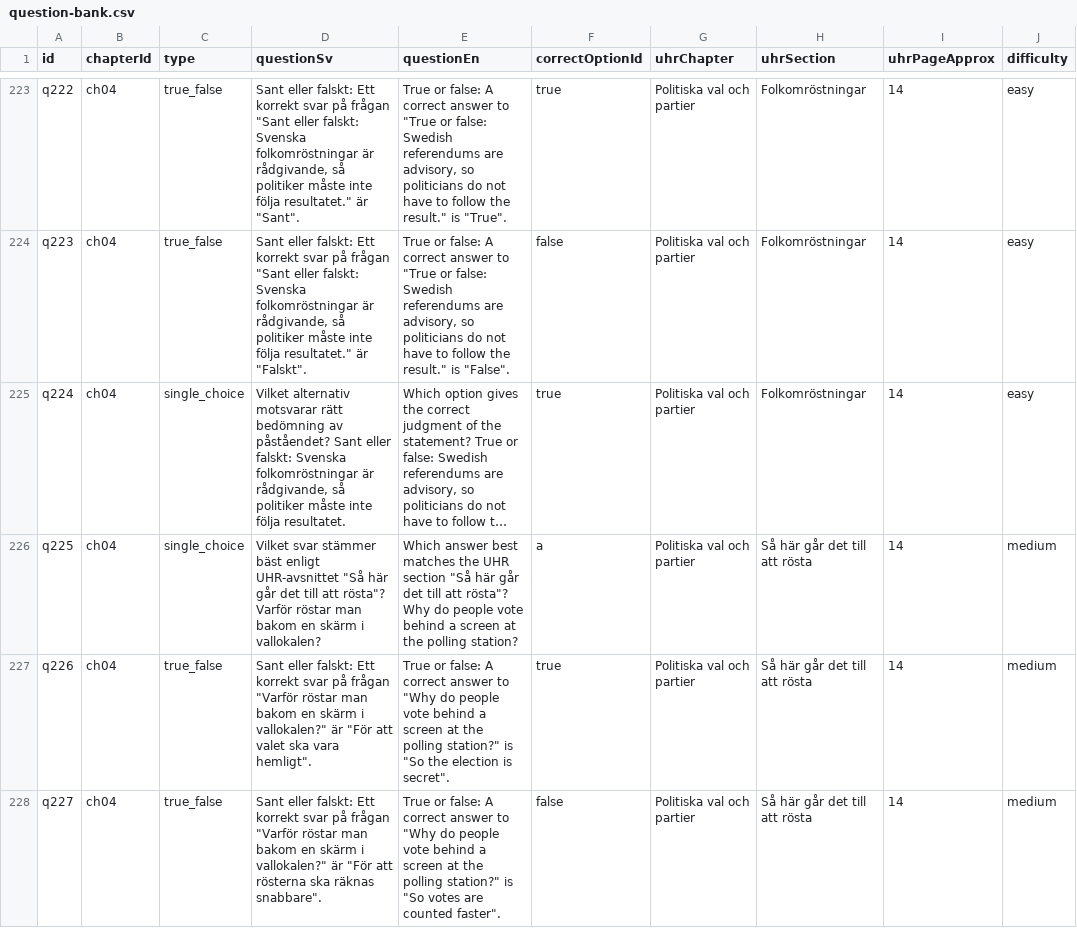
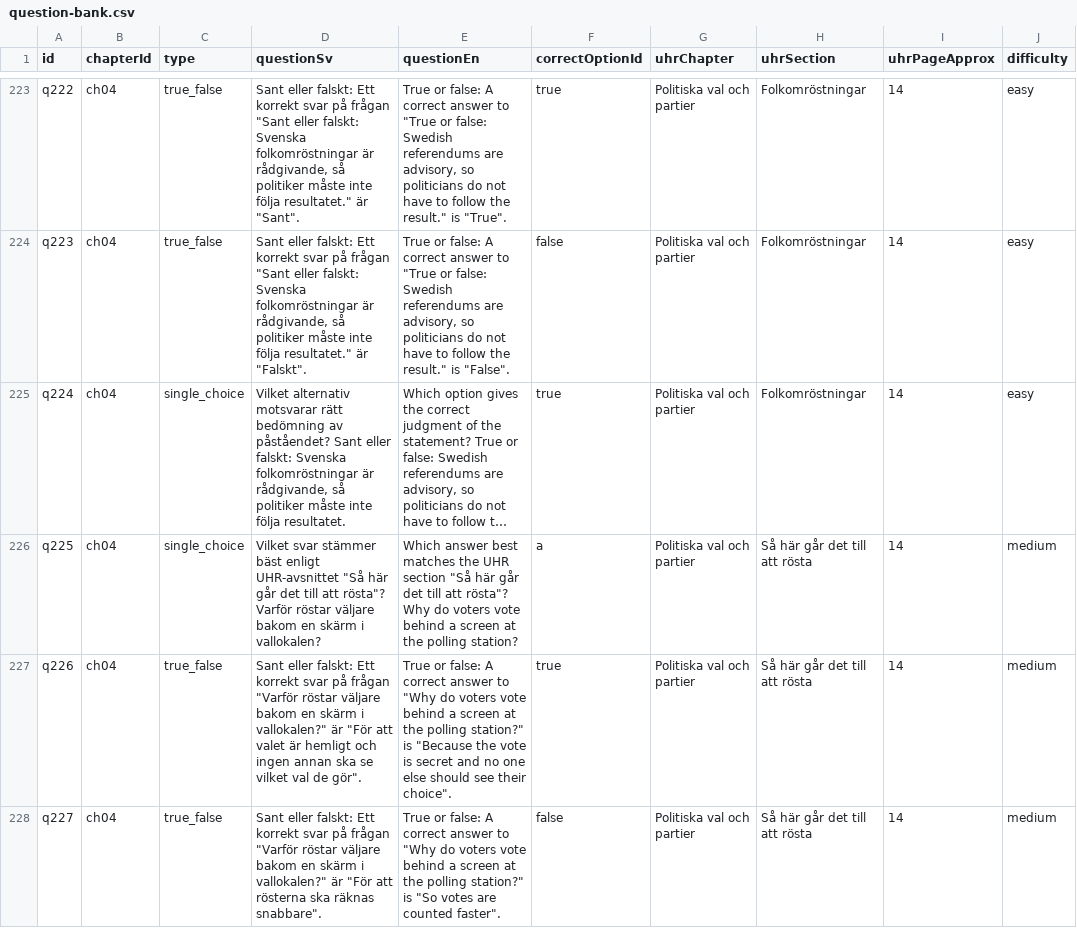
Before and after one commit to SzeChunYiu/Swedish_Civic_Test, a CSV file: content/question-bank.csv, drawn as a sheet; only a part is shown, gaps mark what is left out; long unchanged cells end in …; the diff covers the shown part only; the diff names each change by its address in the sheet, - before the commit and + after, or states it on an @@ line.

```diff
--- a/content/question-bank.csv
+++ b/content/question-bank.csv
-D226 (questionSv): …Varför röstar man bakom en…
+D226 (questionSv): …Varför röstar väljare bakom en…
-E226 (questionEn): …Why do people vote behind…
+E226 (questionEn): …Why do voters vote behind…
-D227 (questionSv): …"Varför röstar man bakom en skärm i vallokalen?" är "För att valet ska vara hemligt".
+D227 (questionSv): …"Varför röstar väljare bakom en skärm i vallokalen?" är "För att valet är hemligt och ingen annan ska se vilket val de gör".
-E227 (questionEn): …"Why do people vote behind a screen at the polling station?" is "So the election is secret".
+E227 (questionEn): …"Why do voters vote behind a screen at the polling station?" is "Because the vote is secret and no one else should see their choice".
-D228 (questionSv): …"Varför röstar man bakom en…
+D228 (questionSv): …"Varför röstar väljare bakom en…
-E228 (questionEn): …"Why do people vote behind…
+E228 (questionEn): …"Why do voters vote behind…
```
Also changed, not shown: 121 edited cells elsewhere in this file, 30 other files.
